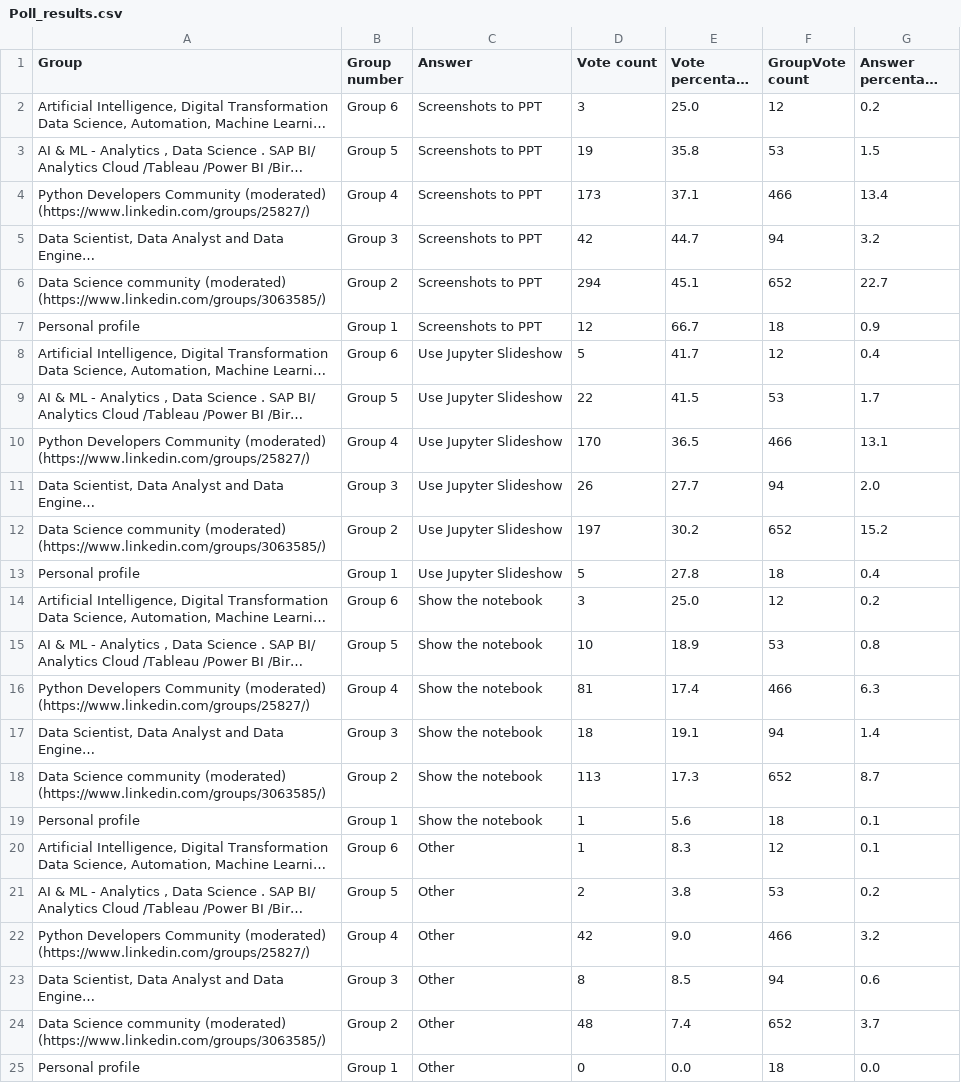
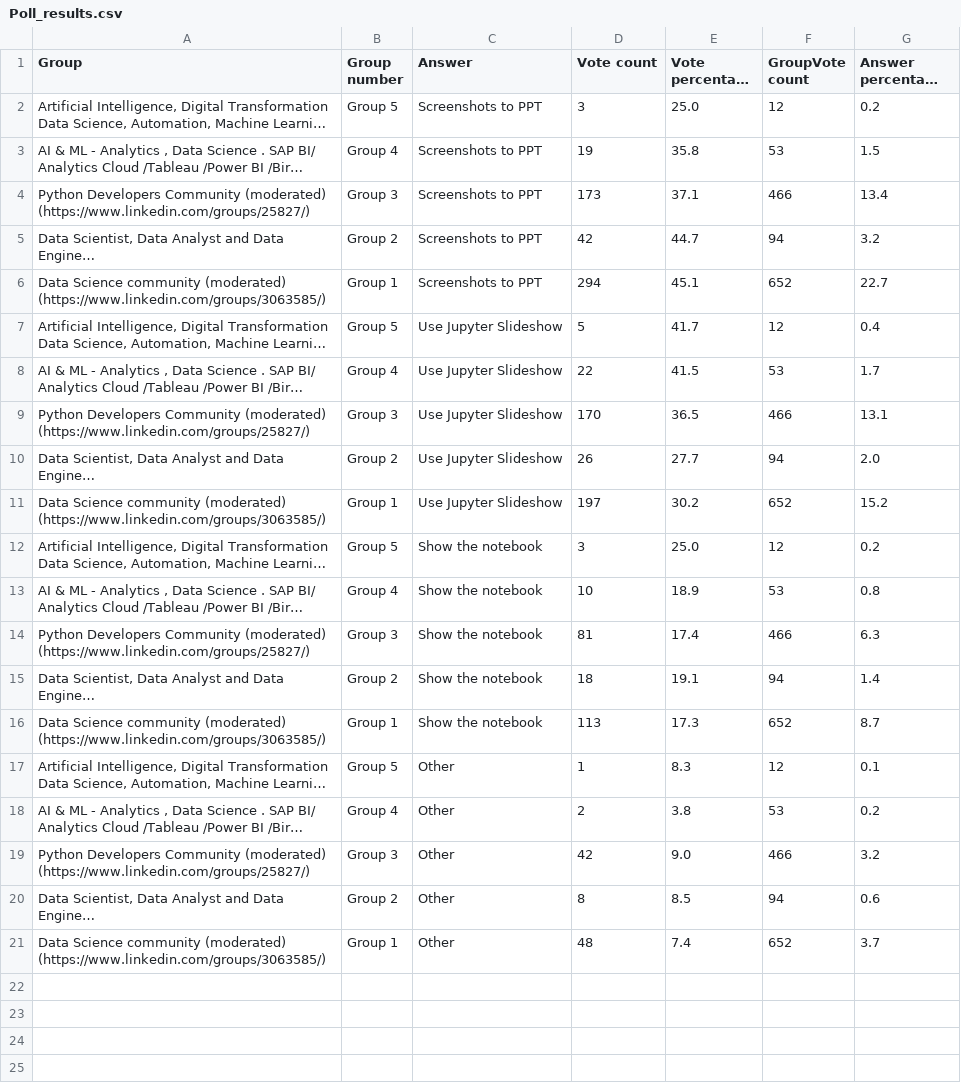
Before and after one commit to vizzu-streamlit/stories, a CSV file: Data/Poll_results.csv, drawn as a sheet; long unchanged cells end in …; removed rows and columns are numbered as before the commit, all else as after; the diff names each change by its address in the sheet, - before the commit and + after, or states it on an @@ line.

```diff
--- a/Data/Poll_results.csv
+++ b/Data/Poll_results.csv
-B2 (Group number): Group 6
+B2 (Group number): Group 5
-B3 (Group number): Group 5
+B3 (Group number): Group 4
-B4 (Group number): Group 4
+B4 (Group number): Group 3
-B5 (Group number): Group 3
+B5 (Group number): Group 2
-B6 (Group number): Group 2
+B6 (Group number): Group 1
-row 7: Personal profile | Group 1 | Screenshots to PPT | 12 | 66.7 | 18 | 0.9
-B7 (Group number): Group 6
+B7 (Group number): Group 5
-B8 (Group number): Group 5
+B8 (Group number): Group 4
-B9 (Group number): Group 4
+B9 (Group number): Group 3
-B10 (Group number): Group 3
+B10 (Group number): Group 2
-B11 (Group number): Group 2
+B11 (Group number): Group 1
-row 13: Personal profile | Group 1 | Use Jupyter Slideshow | 5 | 27.8 | 18 | 0.4
-B12 (Group number): Group 6
+B12 (Group number): Group 5
-B13 (Group number): Group 5
+B13 (Group number): Group 4
-B14 (Group number): Group 4
+B14 (Group number): Group 3
-B15 (Group number): Group 3
+B15 (Group number): Group 2
-B16 (Group number): Group 2
+B16 (Group number): Group 1
-row 19: Personal profile | Group 1 | Show the notebook | 1 | 5.6 | 18 | 0.1
-B17 (Group number): Group 6
+B17 (Group number): Group 5
-B18 (Group number): Group 5
+B18 (Group number): Group 4
-B19 (Group number): Group 4
+B19 (Group number): Group 3
-B20 (Group number): Group 3
+B20 (Group number): Group 2
-B21 (Group number): Group 2
+B21 (Group number): Group 1
-row 25: Personal profile | Group 1 | Other | 0 | 0.0 | 18 | 0.0
```
Also changed, not shown: 1 other file.
